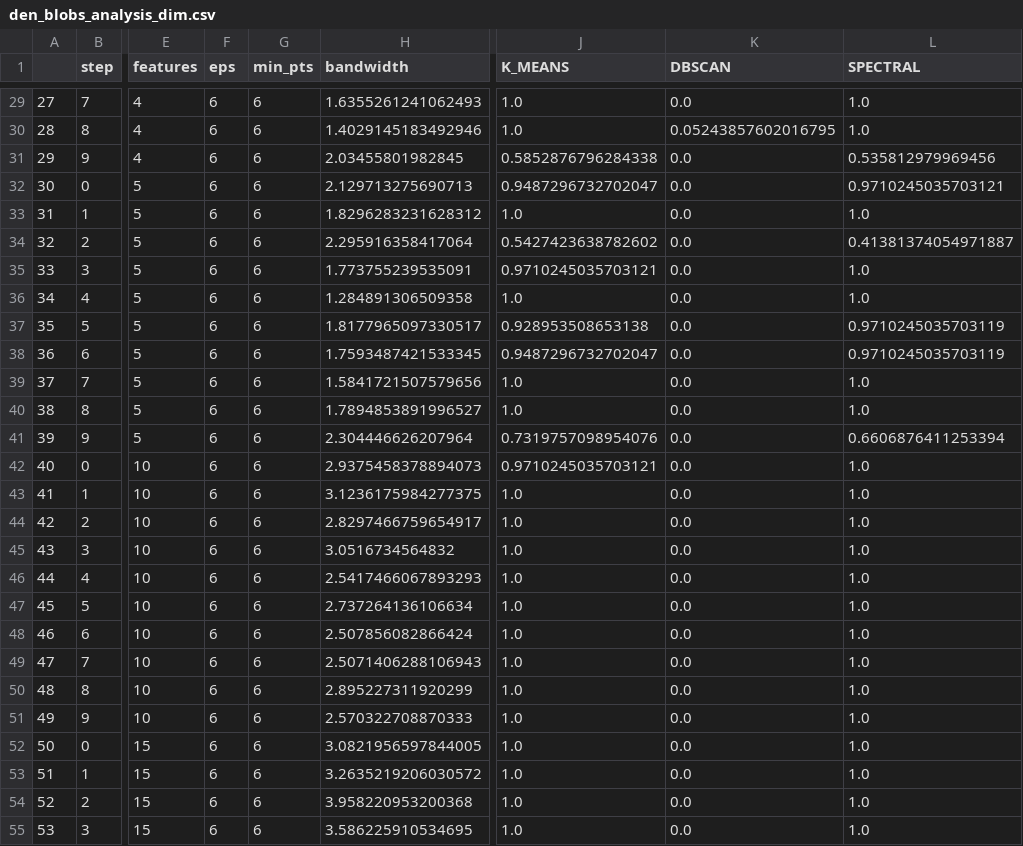
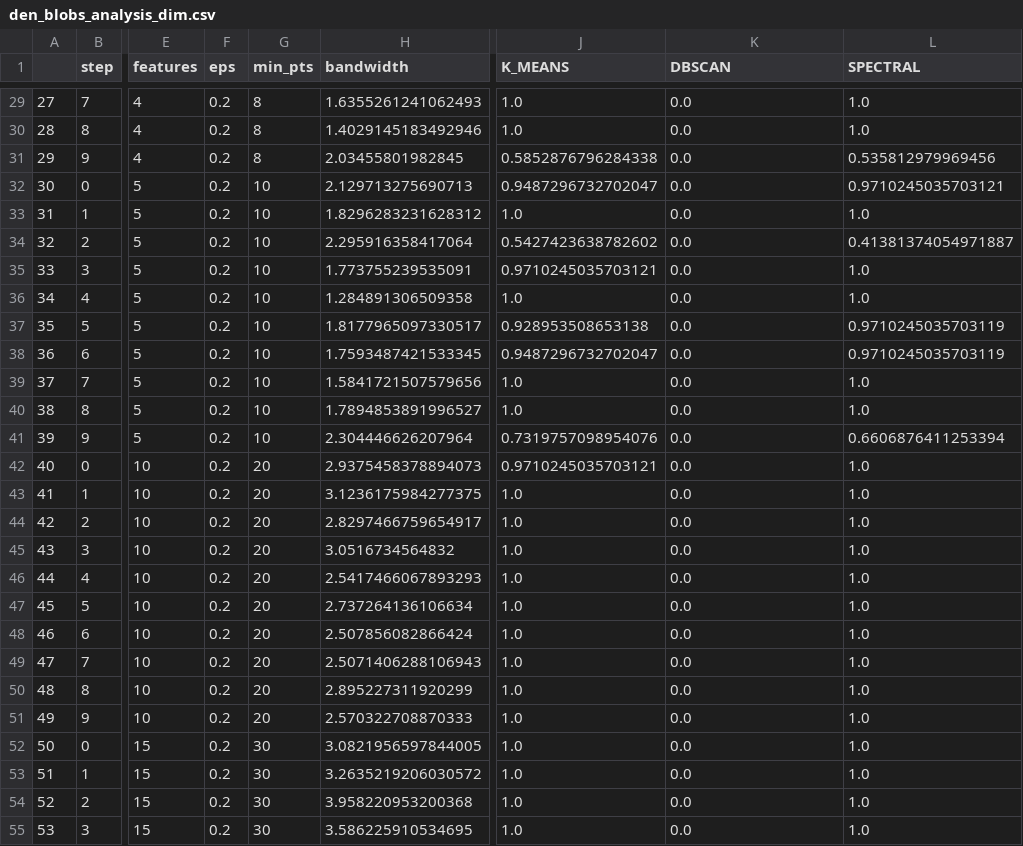
Before and after one commit to anonresearcher461/over-optimism, a CSV file: results/analysis/den_blobs_analysis_dim.csv, drawn as a sheet; only a part is shown, gaps mark what is left out; the diff covers the shown part only; the diff names each change by its address in the sheet, - before the commit and + after, or states it on an @@ line.

```diff
--- a/results/analysis/den_blobs_analysis_dim.csv
+++ b/results/analysis/den_blobs_analysis_dim.csv
-F29:F55 (eps): 6
+F29:F55 (eps): 0.2
-G29:G31 (min_pts): 6
+G29:G31 (min_pts): 8
-K30 (DBSCAN): 0.05243857602016795
+K30 (DBSCAN): 0.0
-G32:G41 (min_pts): 6
+G32:G41 (min_pts): 10
-G42:G51 (min_pts): 6
+G42:G51 (min_pts): 20
-G52:G55 (min_pts): 6
+G52:G55 (min_pts): 30
```
Also changed, not shown: 87 edited cells elsewhere in this file, 14 other files.
